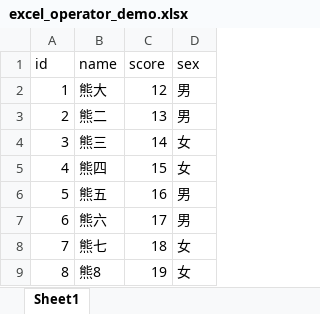
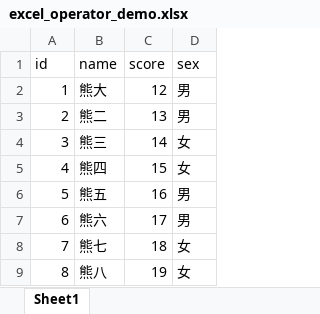
Before and after one commit to gengbh/PythonLearning, an Excel workbook: excel_operator/excel_operator_demo.xlsx, sheet Sheet1, drawn as a sheet; values as stored, in another font and other column widths than the file's, no borders; the diff names each change by its address in the sheet, - before the commit and + after, or states it on an @@ line.

```diff
--- a/excel_operator/excel_operator_demo.xlsx (sheet Sheet1)
+++ b/excel_operator/excel_operator_demo.xlsx (sheet Sheet1)
-B9 (name): 熊8
+B9 (name): 熊八
```
Also changed, not shown: 41 other files.
